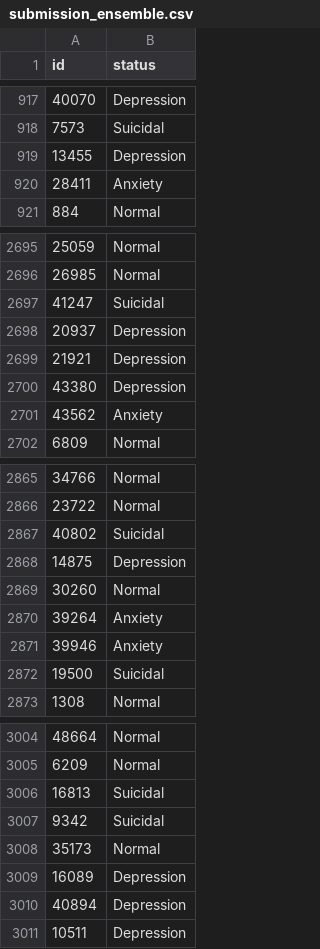
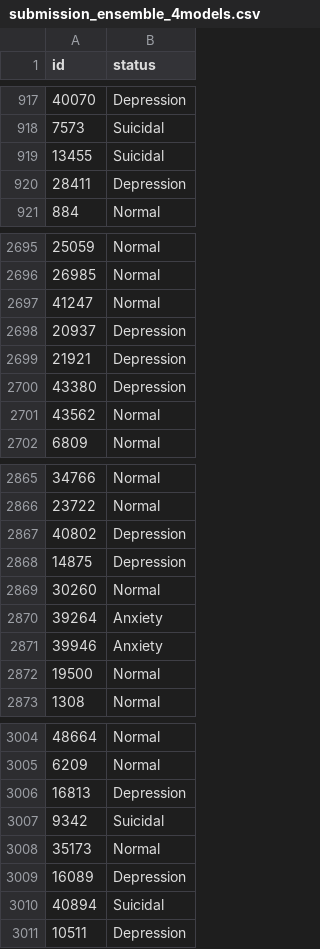
Before and after one commit to sy0203/ML_cf_mentalhealth, a CSV file: Code/submission_ensemble_4models.csv (was Code/submission_ensemble.csv), drawn as a sheet; only a part is shown, gaps mark what is left out; the diff covers the shown part only.

```diff
--- a/Code/submission_ensemble.csv
+++ b/Code/submission_ensemble_4models.csv
@@ -918,4 +918,4 @@ id,status
 7573,Suicidal
-13455,Depression
-28411,Anxiety
+13455,Suicidal
+28411,Depression
 884,Normal
@@ -2696,3 +2696,3 @@ id,status
 26985,Normal
-41247,Suicidal
+41247,Normal
 20937,Depression
@@ -2700,3 +2700,3 @@ id,status
 43380,Depression
-43562,Anxiety
+43562,Normal
 6809,Normal
@@ -2866,3 +2866,3 @@ id,status
 23722,Normal
-40802,Suicidal
+40802,Depression
 14875,Depression
@@ -2871,3 +2871,3 @@ id,status
 39946,Anxiety
-19500,Suicidal
+19500,Normal
 1308,Normal
@@ -3005,3 +3005,3 @@ id,status
 6209,Normal
-16813,Suicidal
+16813,Depression
 9342,Suicidal
@@ -3009,3 +3009,3 @@ id,status
 16089,Depression
-40894,Depression
+40894,Suicidal
 10511,Depression
```
Also changed, not shown: 140 edited cells elsewhere in this file, 14 other files.
